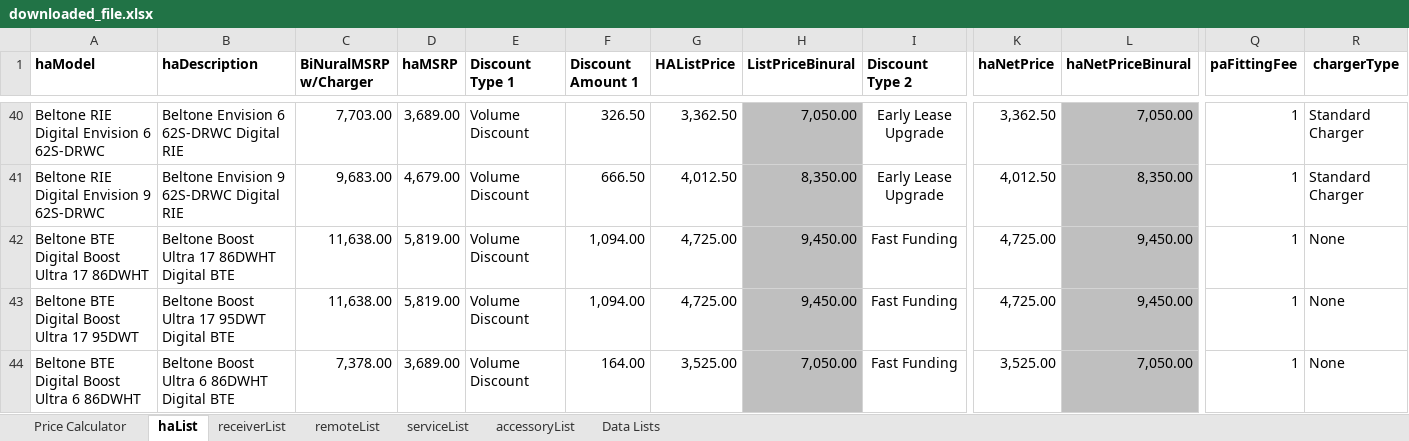
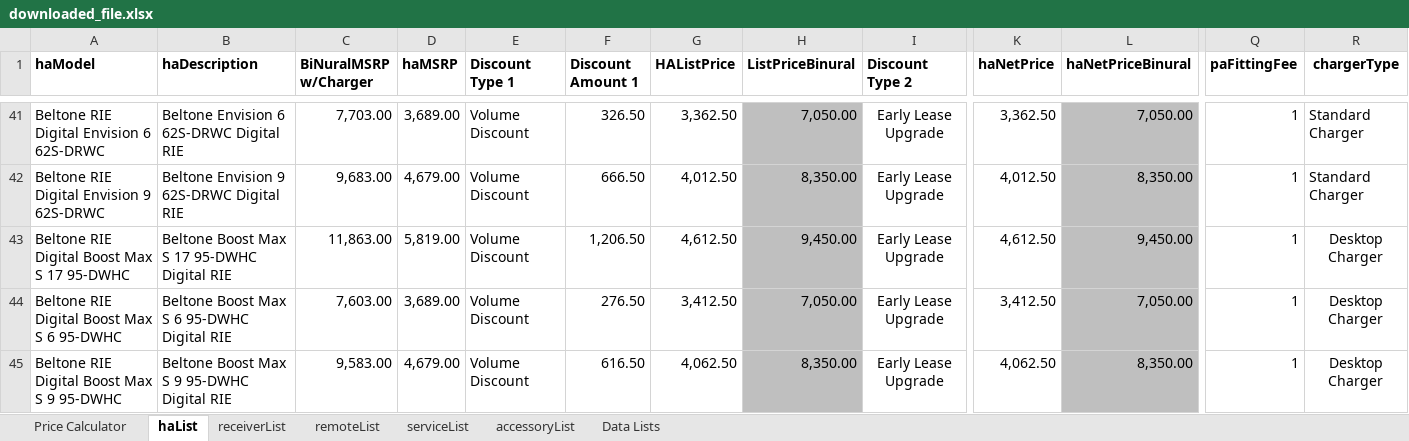
Before and after one commit to Sublevel1384/public-assets, an Excel workbook: downloaded_file.xlsx, sheet haList, drawn as a sheet; only a part is shown, gaps mark what is left out; the shorter side is filled out with more unchanged rows; values as stored, in another font and other column widths than the file's, no borders; table styles not drawn; rows hold the shown columns only; the diff covers the shown part only; the diff names each change by its address in the sheet, - before the commit and + after, or states it on an @@ line.

```diff
--- a/downloaded_file.xlsx (sheet haList)
+++ b/downloaded_file.xlsx (sheet haList)
+row 43: Beltone RIE Digital Boost Max S 17 95-DWHC | Beltone Boost Max S 17 95-DWHC Digital RIE | 11,863.00 | 5,819.00 | Volume Discount | 1,206.50 | 4,612.50 | 9,450.00 | Early Lease Upgrade | 4,612.50 | 9,450.00 | 1 | Desktop Charger
+row 44: Beltone RIE Digital Boost Max S 6 95-DWHC | Beltone Boost Max S 6 95-DWHC Digital RIE | 7,603.00 | 3,689.00 | Volume Discount | 276.50 | 3,412.50 | 7,050.00 | Early Lease Upgrade | 3,412.50 | 7,050.00 | 1 | Desktop Charger
+row 45: Beltone RIE Digital Boost Max S 9 95-DWHC | Beltone Boost Max S 9 95-DWHC Digital RIE | 9,583.00 | 4,679.00 | Volume Discount | 616.50 | 4,062.50 | 8,350.00 | Early Lease Upgrade | 4,062.50 | 8,350.00 | 1 | Desktop Charger
```
Also changed, not shown: 18 added rows, 18 removed rows and 15 edited cells elsewhere in this sheet, sheet Price Calculator, sheet Data Lists.
